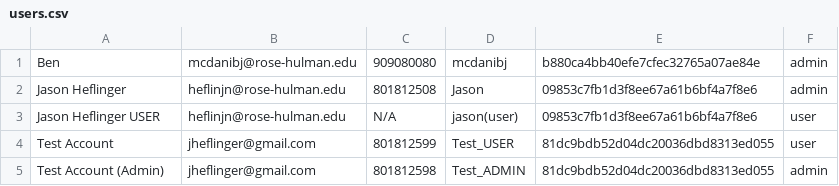
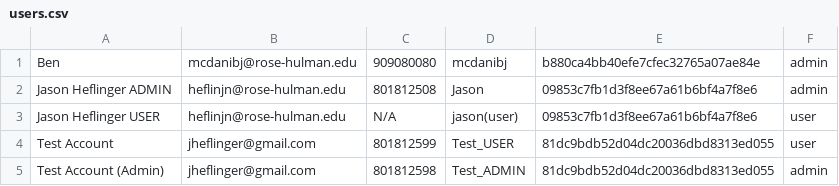
Before and after one commit to JHeflinger/RM-Inventory, a CSV file: RMI/psuedo_db/users.csv, drawn as a sheet.

Commit message:
Updating users.csv

```diff
--- a/RMI/psuedo_db/users.csv
+++ b/RMI/psuedo_db/users.csv
@@ -1,3 +1,3 @@
 Ben,mcdanibj@rose-hulman.edu,909080080,mcdanibj,b880ca4bb40efe7cfec32765a07ae84e,admin
-Jason Heflinger,heflinjn@rose-hulman.edu,801812508,Jason,09853c7fb1d3f8ee67a61b6bf4a7f8e6,admin
+Jason Heflinger ADMIN,heflinjn@rose-hulman.edu,801812508,Jason,09853c7fb1d3f8ee67a61b6bf4a7f8e6,admin
 Jason Heflinger USER,heflinjn@rose-hulman.edu,N/A,jason(user),09853c7fb1d3f8ee67a61b6bf4a7f8e6,user
```
